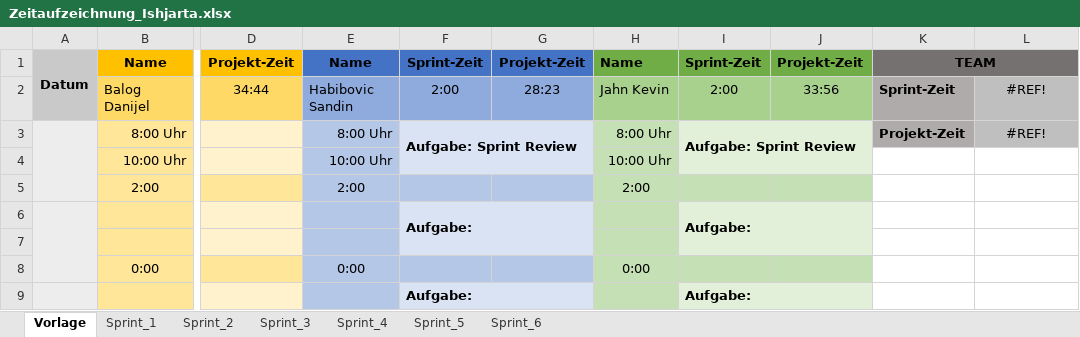
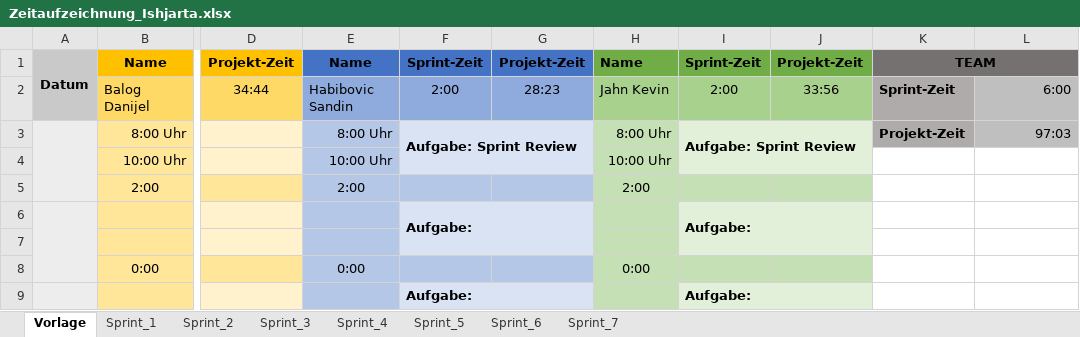
Before and after one commit to FragonGamer/ishjarta, an Excel workbook: Zeitaufzeichnung_Ishjarta.xlsx, sheet Vorlage, drawn as a sheet; only a part is shown, gaps mark what is left out; values as stored, in another font and other column widths than the file's, no borders; the diff names each change by its address in the sheet, - before the commit and + after, or states it on an @@ line.

```diff
--- a/Zeitaufzeichnung_Ishjarta.xlsx (sheet Vorlage)
+++ b/Zeitaufzeichnung_Ishjarta.xlsx (sheet Vorlage)
+sheet tab: Sprint_7
-L2: #REF!
+L2: 6:00
-L2:L3 alignment: center
+L2:L3 alignment: right
-L3: #REF!
+L3: 97:03
```
